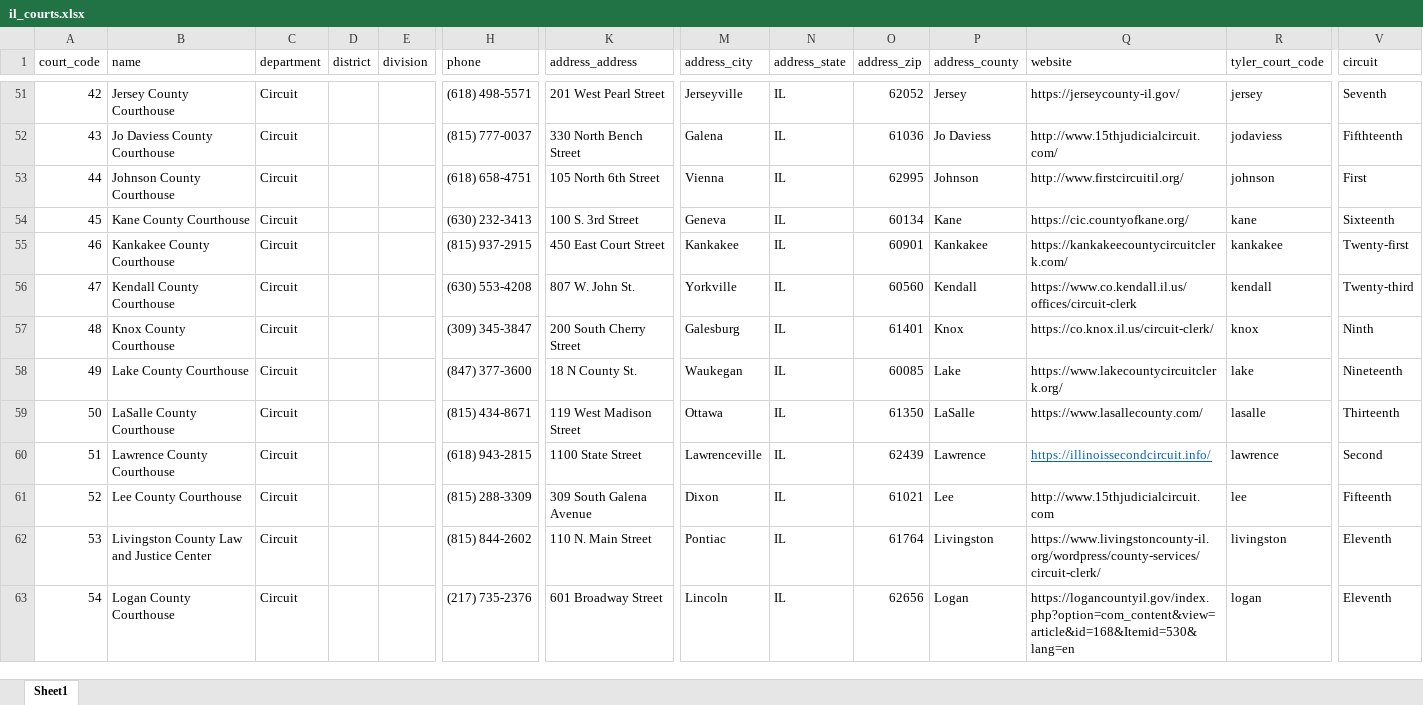
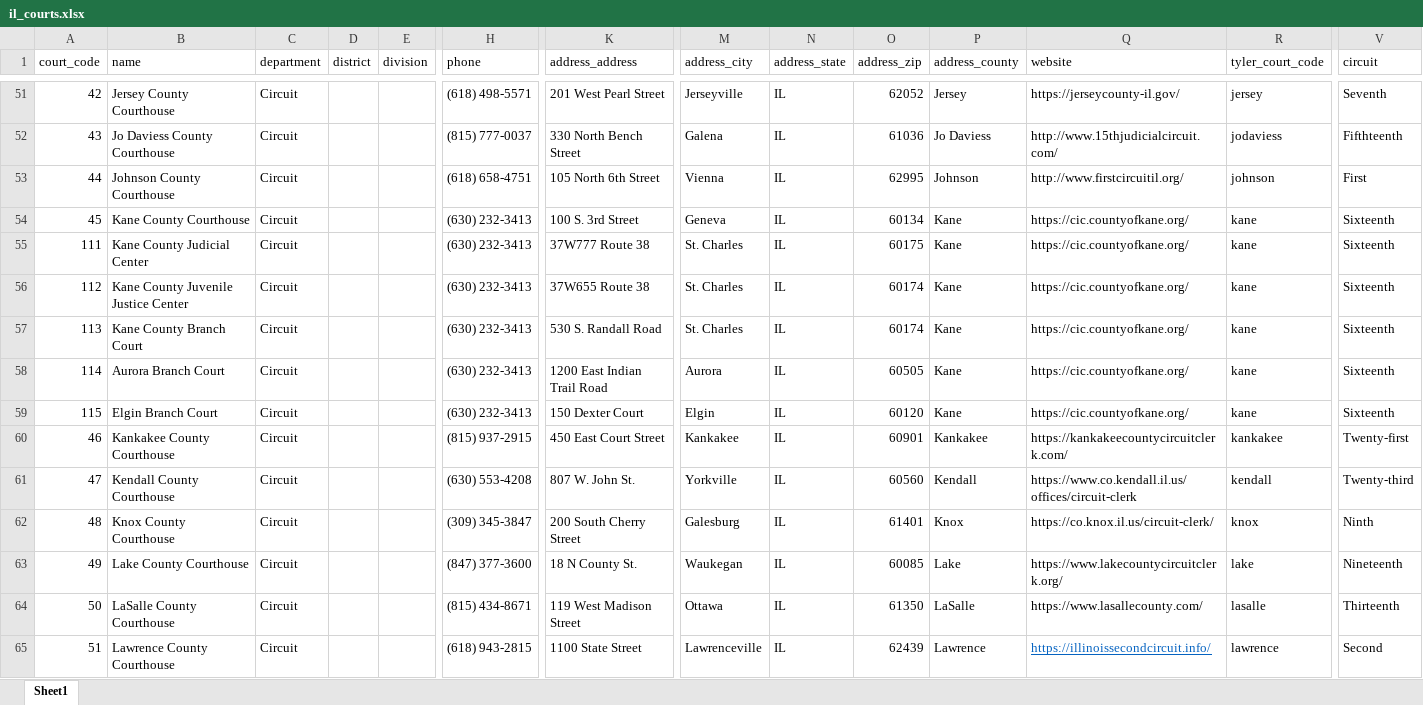
Before and after one commit to IllinoisLegalAidOnline/docassemble-ILAO, an Excel workbook: docassemble/ILAO/data/sources/il_courts.xlsx, sheet Sheet1, drawn as a sheet; only a part is shown, gaps mark what is left out; the shorter side is filled out with more unchanged rows; values as stored, in another font and other column widths than the file's, no borders; rows hold the shown columns only; the diff names each change by its address in the sheet, - before the commit and + after, or states it on an @@ line.

Commit message:
new rows to il_courts.xlsx

```diff
--- a/docassemble/ILAO/data/sources/il_courts.xlsx (sheet Sheet1)
+++ b/docassemble/ILAO/data/sources/il_courts.xlsx (sheet Sheet1)
+row 55: 111 | Kane County Judicial Center | Circuit |  |  | (630) 232-3413 | 37W777 Route 38 | St. Charles | IL | 60175 | Kane | https://cic.countyofkane.org/ | kane | Sixteenth
+row 56: 112 | Kane County Juvenile Justice Center | Circuit |  |  | (630) 232-3413 | 37W655 Route 38 | St. Charles | IL | 60174 | Kane | https://cic.countyofkane.org/ | kane | Sixteenth
+row 57: 113 | Kane County Branch Court | Circuit |  |  | (630) 232-3413 | 530 S. Randall Road | St. Charles | IL | 60174 | Kane | https://cic.countyofkane.org/ | kane | Sixteenth
+row 58: 114 | Aurora Branch Court | Circuit |  |  | (630) 232-3413 | 1200 East Indian Trail Road | Aurora | IL | 60505 | Kane | https://cic.countyofkane.org/ | kane | Sixteenth
+row 59: 115 | Elgin Branch Court | Circuit |  |  | (630) 232-3413 | 150 Dexter Court | Elgin | IL | 60120 | Kane | https://cic.countyofkane.org/ | kane | Sixteenth
```
Also changed, not shown: 3 other files.
